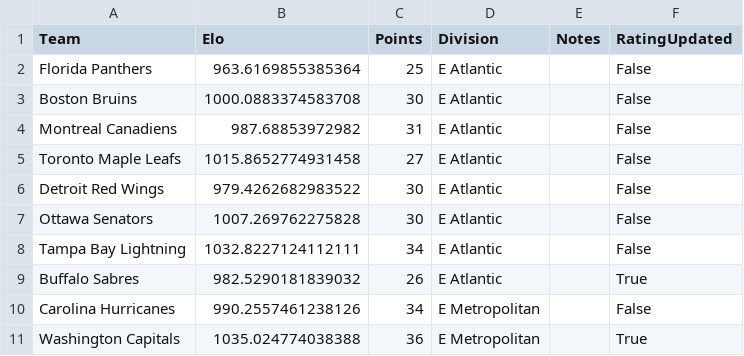
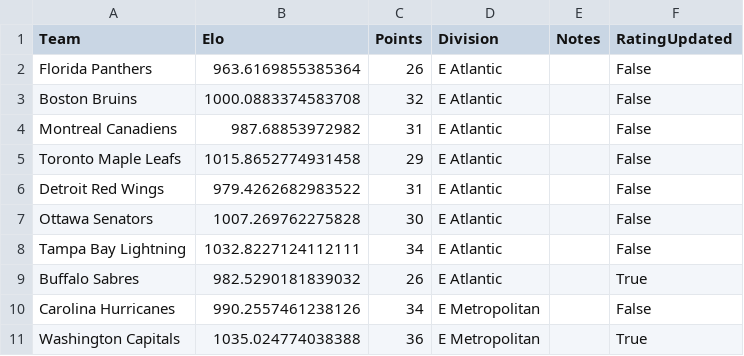
Before and after one commit to AEIRatings/aeiratings.github.io, a CSV file: data/nhl.csv, drawn as a sheet; only a part is shown; the diff covers the shown part only.

```diff
--- a/data/nhl.csv
+++ b/data/nhl.csv
@@ -1,7 +1,7 @@
 Team,Elo,Points,Division,Notes,RatingUpdated
-Florida Panthers,963.6169855385364,25,E Atlantic,,False
-Boston Bruins,1000.0883374583708,30,E Atlantic,,False
+Florida Panthers,963.6169855385364,26,E Atlantic,,False
+Boston Bruins,1000.0883374583708,32,E Atlantic,,False
 Montreal Canadiens,987.68853972982,31,E Atlantic,,False
-Toronto Maple Leafs,1015.8652774931458,27,E Atlantic,,False
-Detroit Red Wings,979.4262682983522,30,E Atlantic,,False
+Toronto Maple Leafs,1015.8652774931458,29,E Atlantic,,False
+Detroit Red Wings,979.4262682983522,31,E Atlantic,,False
 Ottawa Senators,1007.269762275828,30,E Atlantic,,False
```
Also changed, not shown: 8 edited cells elsewhere in this file.
